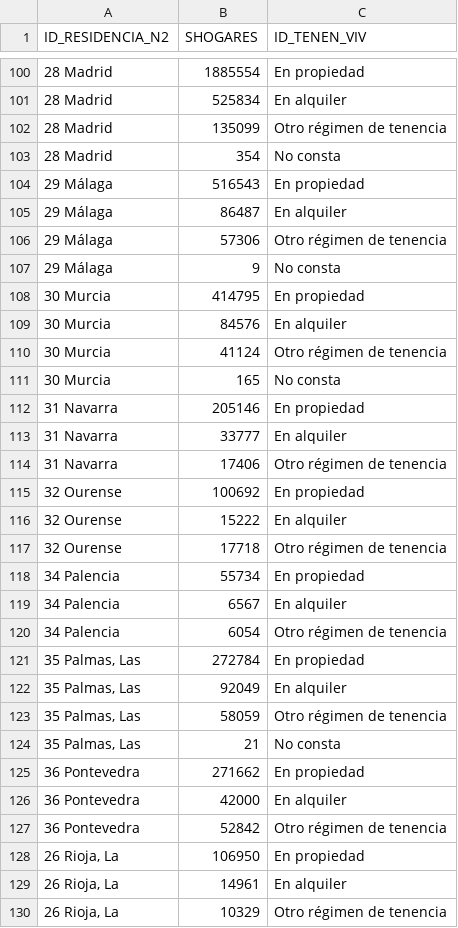
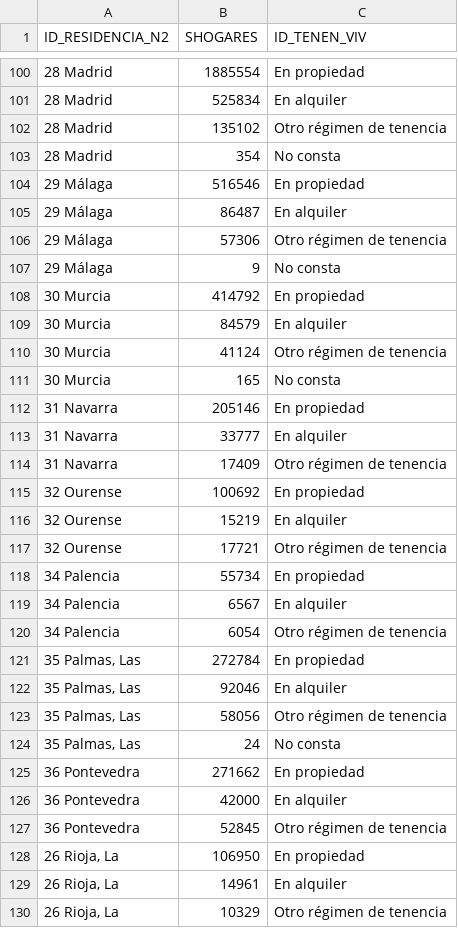
Before and after one commit to sigdeletras/censosine21, a CSV file: examples/csv/nhorares_regimen_provincias.csv, drawn as a sheet; only a part is shown, gaps mark what is left out; the diff covers the shown part only.

Commit message:
Examples CSV 230828

```diff
--- a/examples/csv/nhorares_regimen_provincias.csv
+++ b/examples/csv/nhorares_regimen_provincias.csv
@@ -101,5 +101,5 @@ ID_RESIDENCIA_N2,SHOGARES,ID_TENEN_VIV
 28 Madrid,525834,En alquiler
-28 Madrid,135099,Otro régimen de tenencia
+28 Madrid,135102,Otro régimen de tenencia
 28 Madrid,354,No consta
-29 Málaga,516543,En propiedad
+29 Málaga,516546,En propiedad
 29 Málaga,86487,En alquiler
@@ -107,4 +107,4 @@ ID_RESIDENCIA_N2,SHOGARES,ID_TENEN_VIV
 29 Málaga,9,No consta
-30 Murcia,414795,En propiedad
-30 Murcia,84576,En alquiler
+30 Murcia,414792,En propiedad
+30 Murcia,84579,En alquiler
 30 Murcia,41124,Otro régimen de tenencia
@@ -113,6 +113,6 @@ ID_RESIDENCIA_N2,SHOGARES,ID_TENEN_VIV
 31 Navarra,33777,En alquiler
-31 Navarra,17406,Otro régimen de tenencia
+31 Navarra,17409,Otro régimen de tenencia
 32 Ourense,100692,En propiedad
-32 Ourense,15222,En alquiler
-32 Ourense,17718,Otro régimen de tenencia
+32 Ourense,15219,En alquiler
+32 Ourense,17721,Otro régimen de tenencia
 34 Palencia,55734,En propiedad
@@ -121,8 +121,8 @@ ID_RESIDENCIA_N2,SHOGARES,ID_TENEN_VIV
 "35 Palmas, Las",272784,En propiedad
-"35 Palmas, Las",92049,En alquiler
-"35 Palmas, Las",58059,Otro régimen de tenencia
-"35 Palmas, Las",21,No consta
+"35 Palmas, Las",92046,En alquiler
+"35 Palmas, Las",58056,Otro régimen de tenencia
+"35 Palmas, Las",24,No consta
 36 Pontevedra,271662,En propiedad
 36 Pontevedra,42000,En alquiler
-36 Pontevedra,52842,Otro régimen de tenencia
+36 Pontevedra,52845,Otro régimen de tenencia
 "26 Rioja, La",106950,En propiedad
```
Also changed, not shown: 48 edited cells elsewhere in this file, 1 other file.
